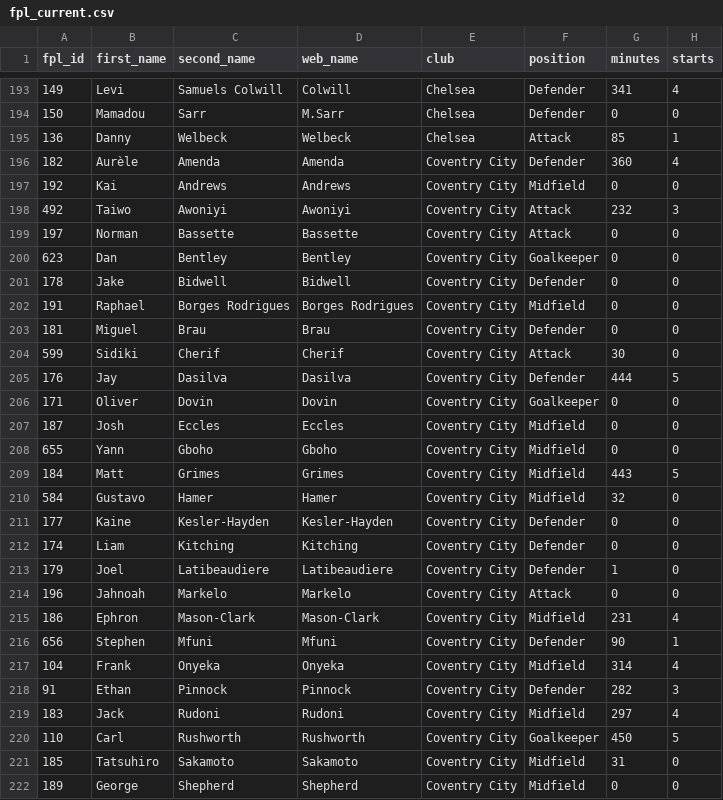
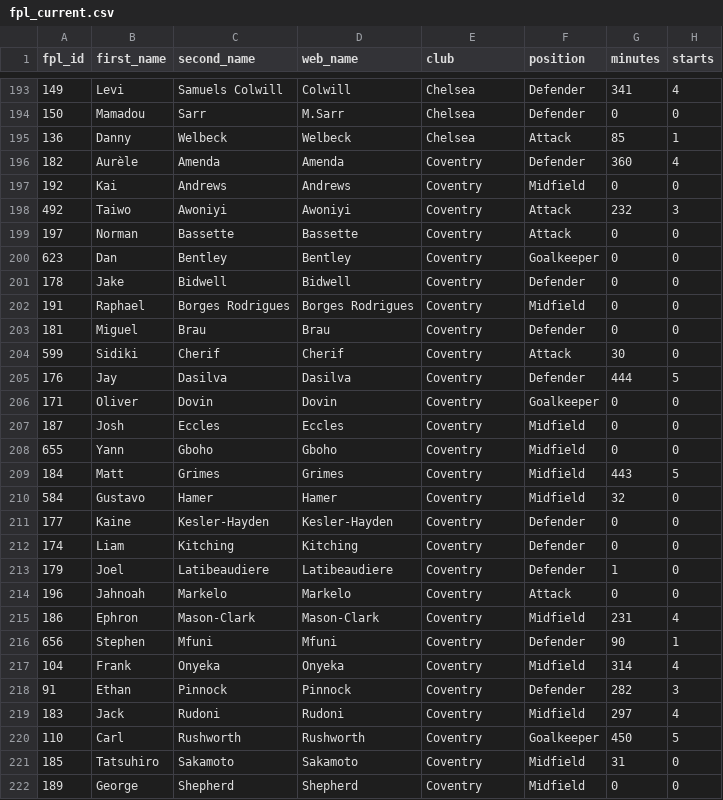
Before and after one commit to tensixn/Epl-Predictor, a CSV file: data/players/fpl_current.csv, drawn as a sheet; only a part is shown, gaps mark what is left out; the diff covers the shown part only; the diff names each change by its address in the sheet, - before the commit and + after, or states it on an @@ line.

```diff
--- a/data/players/fpl_current.csv
+++ b/data/players/fpl_current.csv
-E196:E222 (club): Coventry City
+E196:E222 (club): Coventry
```
Also changed, not shown: 89 edited cells elsewhere in this file, 9 other files.
